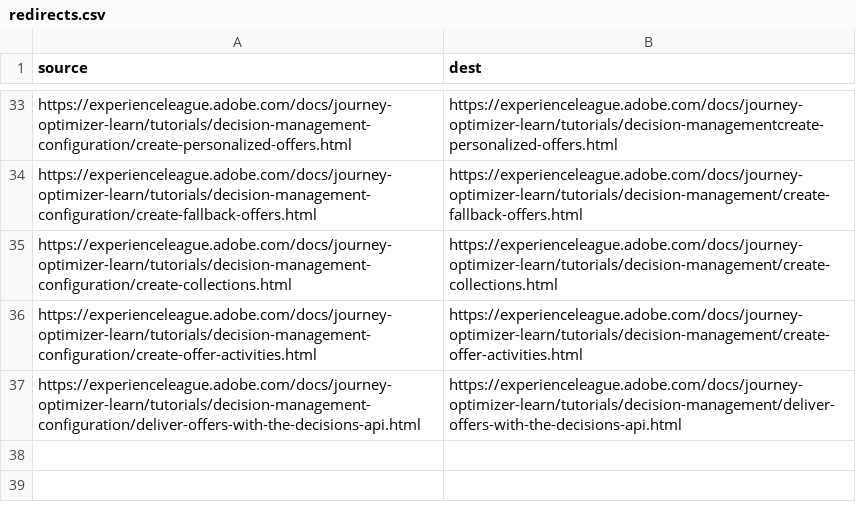
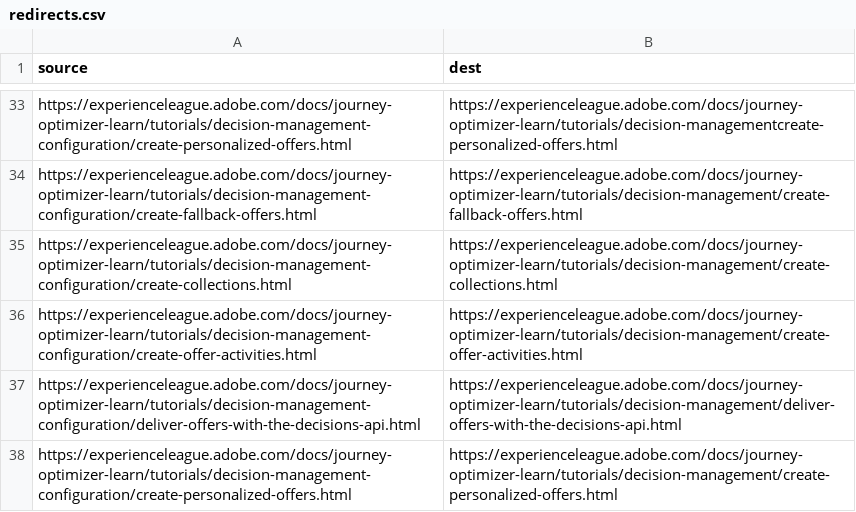
Before and after one commit to AdobeDocs/journey-optimizer-learn.it-IT, a CSV file: redirects.csv, drawn as a sheet; only a part is shown, gaps mark what is left out; the diff names each change by its address in the sheet, - before the commit and + after, or states it on an @@ line.

Commit message:
Synced non localizable files from repo .

```diff
--- a/redirects.csv
+++ b/redirects.csv
+row 38: https://experienceleague.adobe.com/docs/journey-optimizer-learn/tutorials/decision-management-configuration/create-personalized-offers.html | https://experienceleague.adobe.com/docs/journey-optimizer-learn/tutorials/decision-management/create-personalized-offers.html
```
